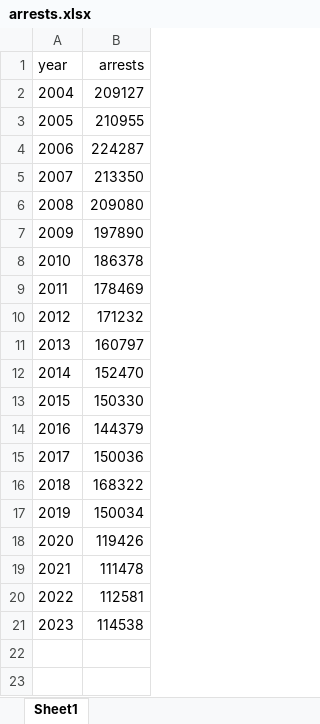
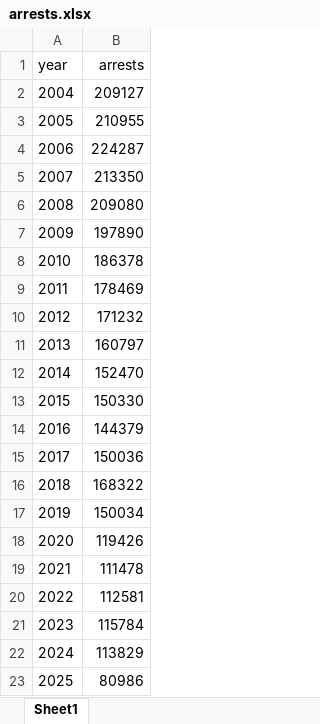
Before and after one commit to striblab/crimedash, an Excel workbook: store/arrests/arrests.xlsx, sheet Sheet1, drawn as a sheet; values as stored, in another font and other column widths than the file's, no borders; the diff names each change by its address in the sheet, - before the commit and + after, or states it on an @@ line.

```diff
--- a/store/arrests/arrests.xlsx (sheet Sheet1)
+++ b/store/arrests/arrests.xlsx (sheet Sheet1)
-B21 (arrests): 114538
+B21 (arrests): 115784
+row 22: 2024 | 113829
+row 23: 2025 | 80986
```
Also changed, not shown: store/nibrs/OffenseCountyMunicipalByAgencyDownloadData_2021.xlsx, store/nibrs/OffenseCountyMunicipalByAgencyDownloadData_2022.xlsx, 32 other files.
